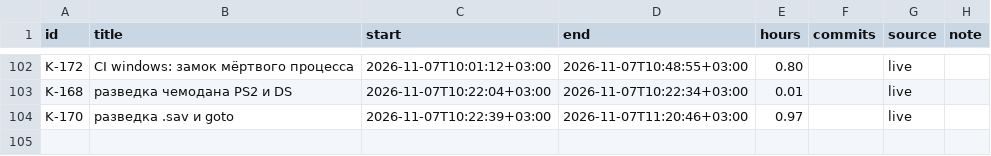
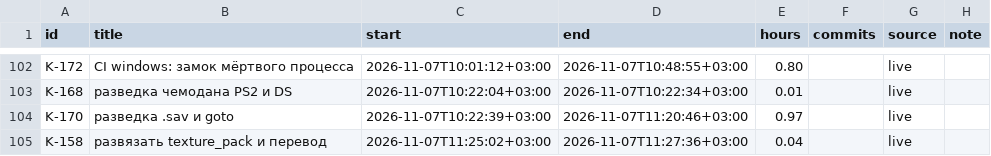
Before and after one commit to DmitriiTrifonov/sunpetal, a CSV file: tools/roadmap/timelog.csv, drawn as a sheet; only a part is shown, gaps mark what is left out; the diff names each change by its address in the sheet, - before the commit and + after, or states it on an @@ line.

```diff
--- a/tools/roadmap/timelog.csv
+++ b/tools/roadmap/timelog.csv
+row 105: K-158 | развязать texture_pack и перевод | 2026-11-07T11:25:02+03:00 | 2026-11-07T11:27:36+03:00 | 0.04 |  | live
```
Also changed, not shown: 6 other files.
